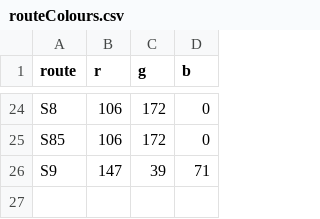
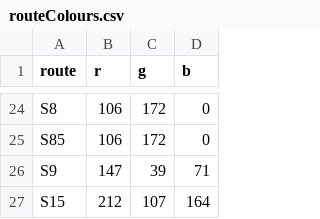
Before and after one commit to aedpluto/berlin-transport, a CSV file: data/routeColours.csv, drawn as a sheet; only a part is shown, gaps mark what is left out.

```diff
--- a/data/routeColours.csv
+++ b/data/routeColours.csv
@@ -26 +26,2 @@ S85,106,172,0
 S9,147,39,71
+S15,212,107,164
```
Also changed, not shown: data/routes.csv.
